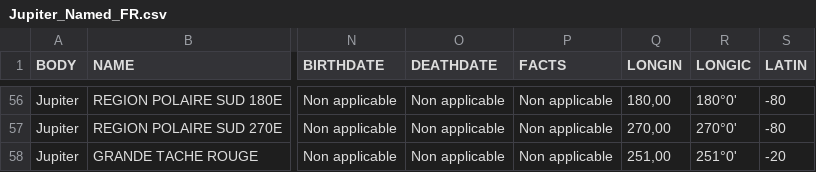
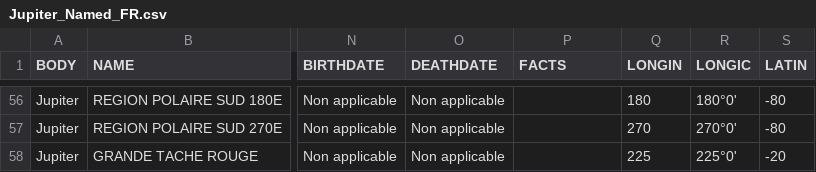
Before and after one commit to pchev/virtualplanet, a CSV file: Database/Jupiter_Named_FR.csv, drawn as a sheet; only a part is shown, gaps mark what is left out; the diff covers the shown part only; the diff names each change by its address in the sheet, - before the commit and + after, or states it on an @@ line.

```diff
--- a/Database/Jupiter_Named_FR.csv
+++ b/Database/Jupiter_Named_FR.csv
-P56:P58 (FACTS): Non applicable
+P56:P58 (FACTS): (empty)
-Q56 (LONGIN): 180,00
+Q56 (LONGIN): 180
-Q57 (LONGIN): 270,00
+Q57 (LONGIN): 270
-Q58 (LONGIN): 251,00
+Q58 (LONGIN): 225
-R58 (LONGIC): 251°0'
+R58 (LONGIC): 225°0'
```
Also changed, not shown: 108 edited cells elsewhere in this file, Database/Callisto_Named_EN.csv, Database/Callisto_Named_FR.csv, 7 other files.
